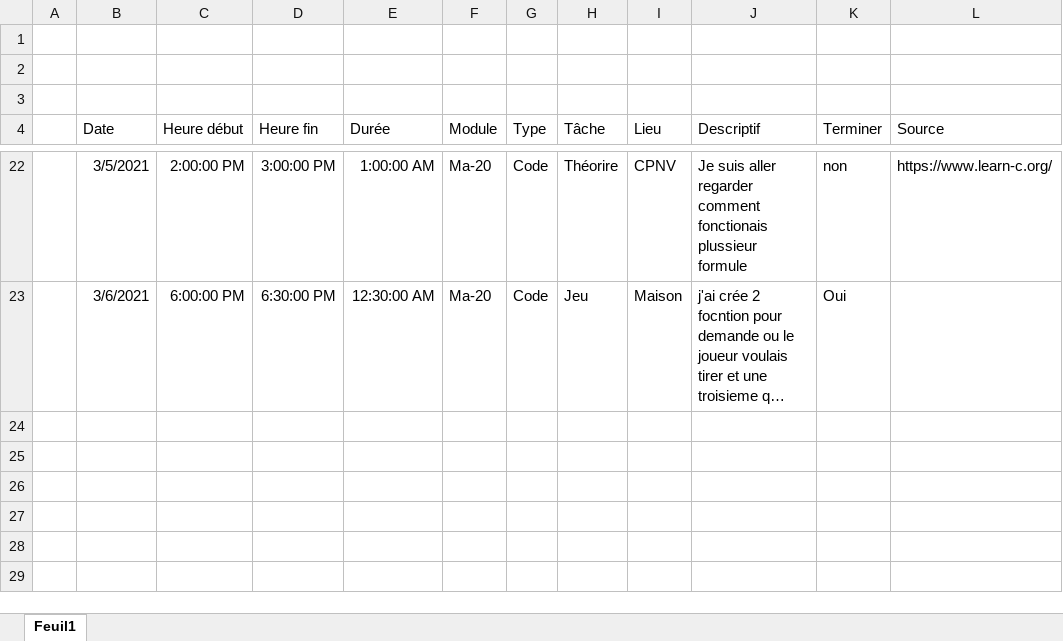
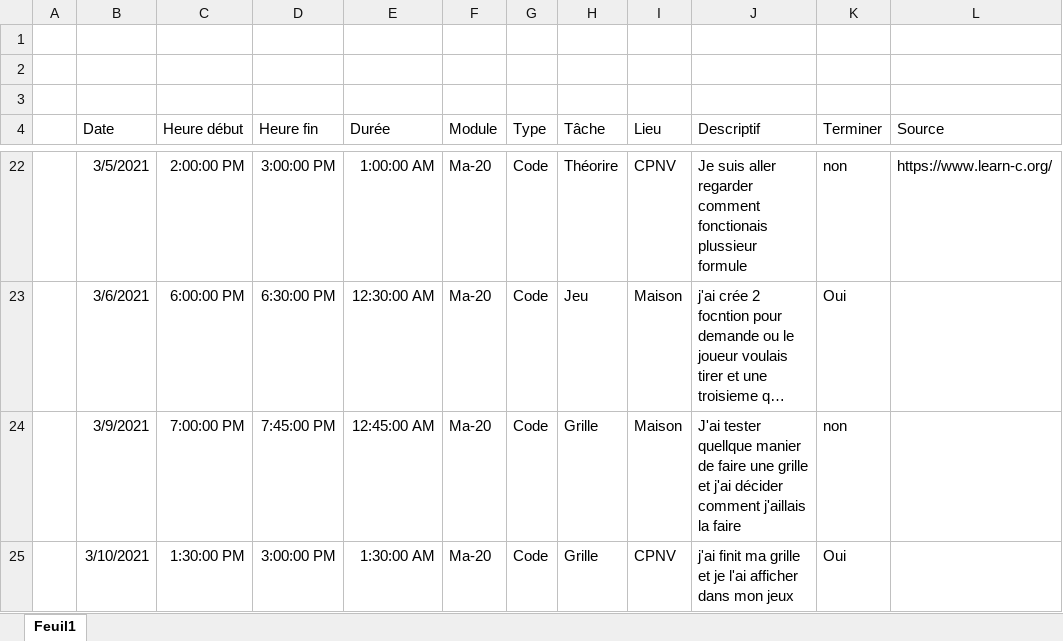
Before and after one commit to TSZ-cpnv/BatailleNavale, an Excel workbook: Doccument_théorique/Journal_de_travaille.xlsx, sheet Feuil1, drawn as a sheet; only a part is shown, gaps mark what is left out; long unchanged cells end in …; values as stored, in another font and other column widths than the file's, no borders; table styles not drawn; the diff names each change by its address in the sheet, - before the commit and + after, or states it on an @@ line.

Commit message:
J'ai terminé ma grille et je l'ai affiché dans mon jeu

```diff
--- a/Doccument_théorique/Journal_de_travaille.xlsx (sheet Feuil1)
+++ b/Doccument_théorique/Journal_de_travaille.xlsx (sheet Feuil1)
+row 24:  | 3/9/2021 | 7:00:00 PM | 7:45:00 PM | 12:45:00 AM | Ma-20 | Code | Grille | Maison | J'ai tester quellque manier de faire une grille et j'ai décider comment j'aillais la faire | non
+row 25:  | 3/10/2021 | 1:30:00 PM | 3:00:00 PM | 1:30:00 AM | Ma-20 | Code | Grille | CPNV | j'ai finit ma grille et je l'ai afficher dans mon jeux | Oui
```
Also changed, not shown: 2 other files.
